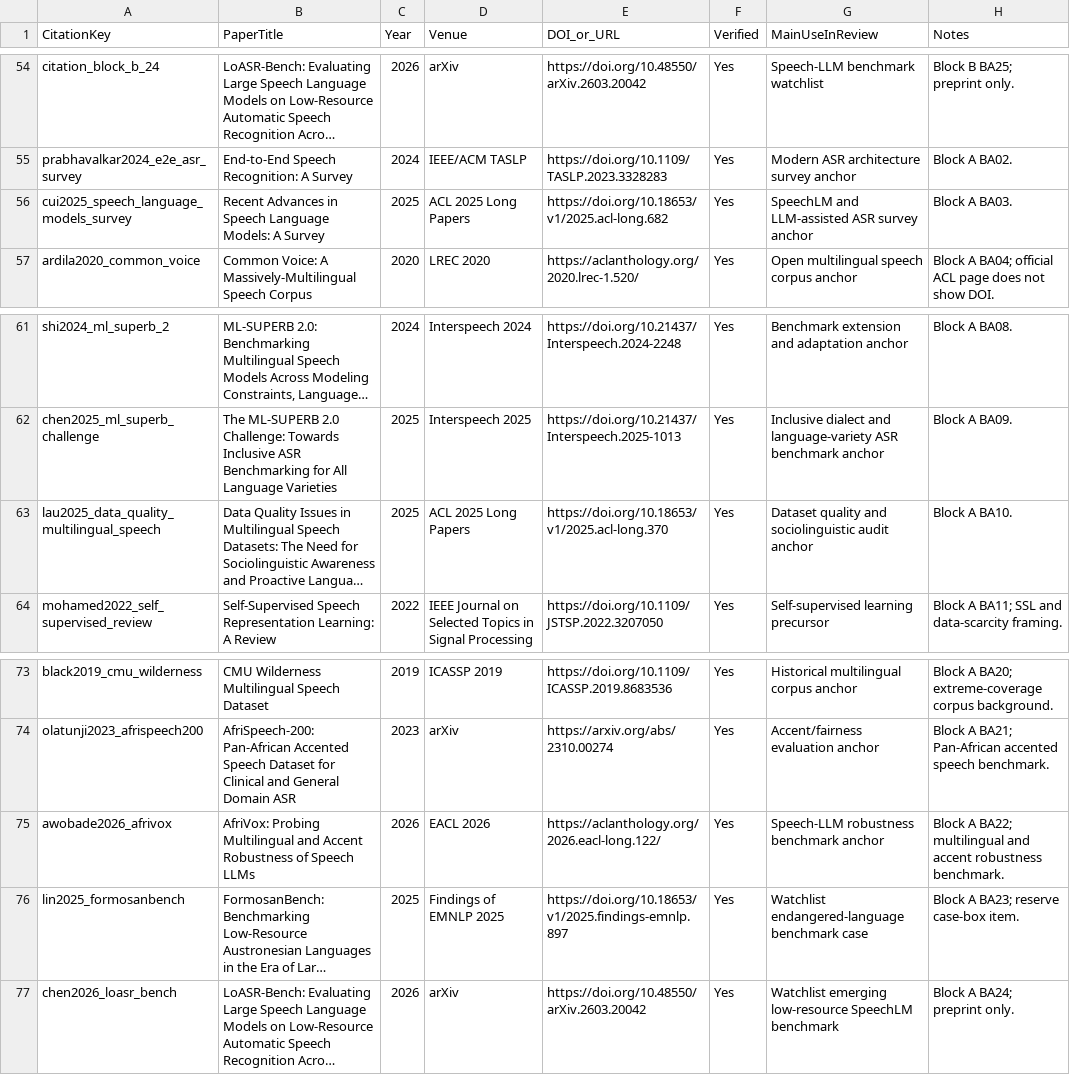
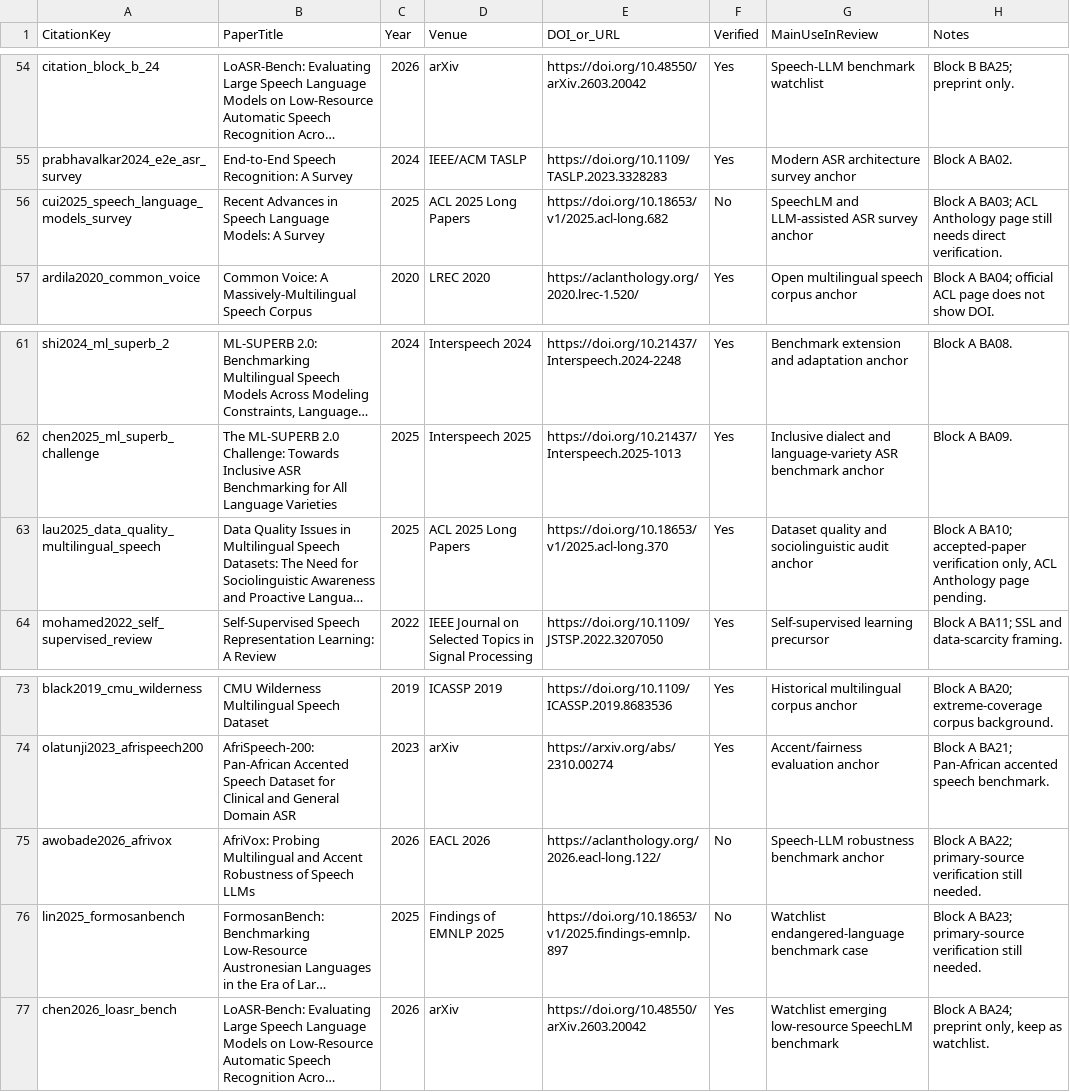
Before and after one commit to asmatkhan925/AIR_review, a CSV file: 03_references/citation_verification_log.csv, drawn as a sheet; only a part is shown, gaps mark what is left out; long unchanged cells end in …; the diff names each change by its address in the sheet, - before the commit and + after, or states it on an @@ line.

```diff
--- a/03_references/citation_verification_log.csv
+++ b/03_references/citation_verification_log.csv
-F56 (Verified): Yes
+F56 (Verified): No
-H56 (Notes): Block A BA03.
+H56 (Notes): Block A BA03; ACL Anthology page still needs direct verification.
-H63 (Notes): Block A BA10.
+H63 (Notes): Block A BA10; accepted-paper verification only, ACL Anthology page pending.
-F75:F76 (Verified): Yes
+F75:F76 (Verified): No
-H75 (Notes): …A BA22; multilingual and accent robustness benchmark.
+H75 (Notes): …A BA22; primary-source verification still needed.
-H76 (Notes): …A BA23; reserve case-box item.
+H76 (Notes): …A BA23; primary-source verification still needed.
-H77 (Notes): Block A BA24; preprint only.
+H77 (Notes): Block A BA24; preprint only, keep as watchlist.
```
Also changed, not shown: 02_literature_search/search_log.csv, 05_synthesis_matrices/seed_paper_map.csv, 2 other files.
